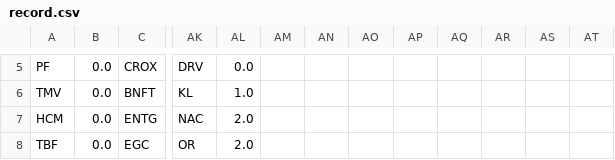
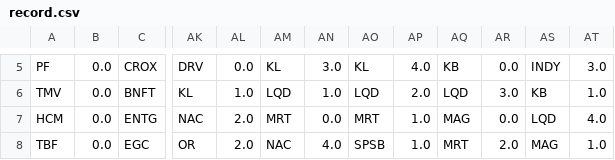
Before and after one commit to hong0396/start_up_git, a CSV file: us_stock/technical_analysis/Main/up/4up1down1up_limit/up_data/record.csv, drawn as a sheet; only a part is shown, gaps mark what is left out; the diff covers the shown part only; the diff names each change by its address in the sheet, - before the commit and + after, or states it on an @@ line.

```diff
--- a/us_stock/technical_analysis/Main/up/4up1down1up_limit/up_data/record.csv
+++ b/us_stock/technical_analysis/Main/up/4up1down1up_limit/up_data/record.csv
-AM5: (empty)
+AM5: KL
-AN5: (empty)
+AN5: 3.0
-AO5: (empty)
+AO5: KL
-AP5: (empty)
+AP5: 4.0
-AQ5: (empty)
+AQ5: KB
-AR5: (empty)
+AR5: 0.0
-AS5: (empty)
+AS5: INDY
-AT5: (empty)
+AT5: 3.0
-AM6: (empty)
+AM6: LQD
-AN6: (empty)
+AN6: 1.0
-AO6: (empty)
+AO6: LQD
-AP6: (empty)
+AP6: 2.0
-AQ6: (empty)
+AQ6: LQD
-AR6: (empty)
+AR6: 3.0
-AS6: (empty)
+AS6: KB
-AT6: (empty)
+AT6: 1.0
-AM7: (empty)
+AM7: MRT
-AN7: (empty)
+AN7: 0.0
-AO7: (empty)
+AO7: MRT
-AP7:AP8: (empty)
+AP7:AP8: 1.0
-AQ7: (empty)
+AQ7: MAG
-AR7: (empty)
+AR7: 0.0
-AS7: (empty)
+AS7: LQD
-AT7: (empty)
+AT7: 4.0
-AM8: (empty)
+AM8: NAC
-AN8: (empty)
+AN8: 4.0
-AO8: (empty)
+AO8: SPSB
-AQ8: (empty)
+AQ8: MRT
-AR8: (empty)
+AR8: 2.0
-AS8: (empty)
+AS8: MAG
-AT8: (empty)
+AT8: 1.0
```
Also changed, not shown: 64 edited cells elsewhere in this file, 8 other files.
